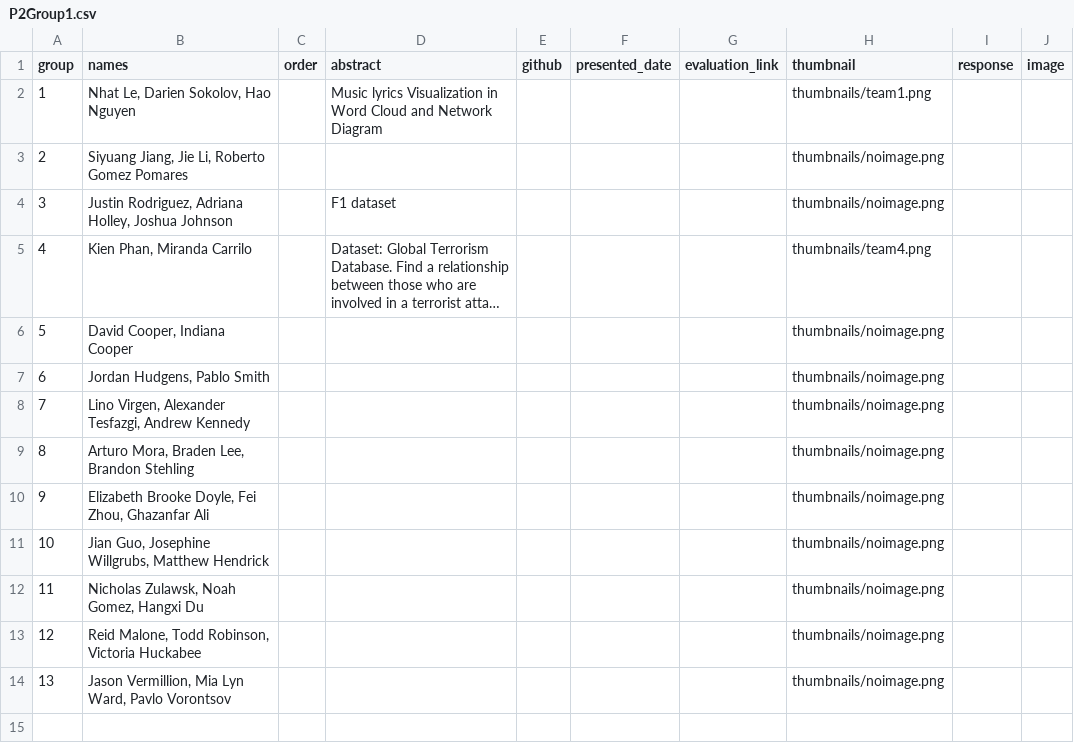
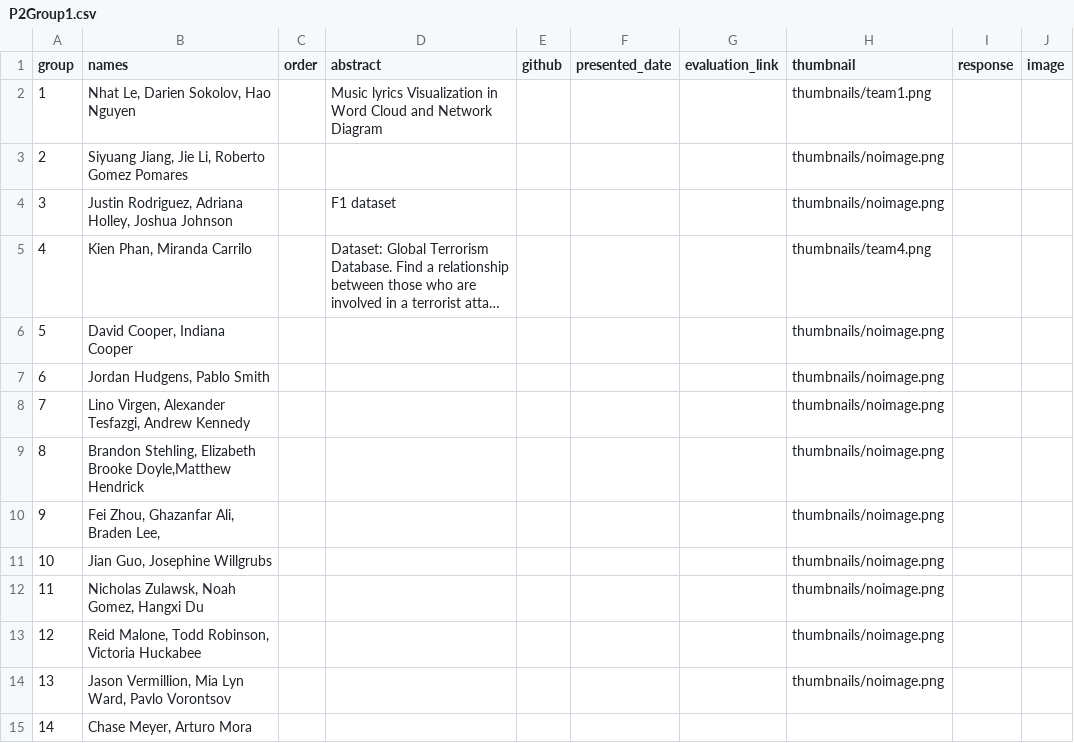
Before and after one commit to iDataVisualizationLab/CS5331_Spring2019, a CSV file: P2/P2Group1.csv, drawn as a sheet; long unchanged cells end in ….

Commit message:
group update

```diff
--- a/P2/P2Group1.csv
+++ b/P2/P2Group1.csv
@@ -8,5 +8,5 @@ group,names,order,abstract,github,presented_date,evaluation_link,thumbnail,respo
 7,"Lino Virgen, Alexander Tesfazgi, Andrew Kennedy",,,,,,thumbnails/noimage.png,,
-8,"Arturo Mora, Braden Lee, Brandon Stehling",,,,,,thumbnails/noimage.png,,
-9,"Elizabeth Brooke Doyle, Fei Zhou, Ghazanfar Ali",,,,,,thumbnails/noimage.png,,
-10,"Jian Guo, Josephine Willgrubs, Matthew Hendrick",,,,,,thumbnails/noimage.png,,
+8,"  Brandon Stehling, Elizabeth Brooke Doyle,Matthew Hendrick",,,,,,thumbnails/noimage.png,,
+9," Fei Zhou, Ghazanfar Ali, Braden Lee,",,,,,,thumbnails/noimage.png,,
+10,"Jian Guo, Josephine Willgrubs",,,,,,thumbnails/noimage.png,,
 11,"Nicholas Zulawsk, Noah Gomez, Hangxi Du",,,,,,thumbnails/noimage.png,,
@@ -14 +14,2 @@ group,names,order,abstract,github,presented_date,evaluation_link,thumbnail,respo
 13,"Jason Vermillion, Mia Lyn Ward, Pavlo Vorontsov",,,,,,thumbnails/noimage.png,,
+14,"Chase Meyer, Arturo Mora",,,,,,,,
```
